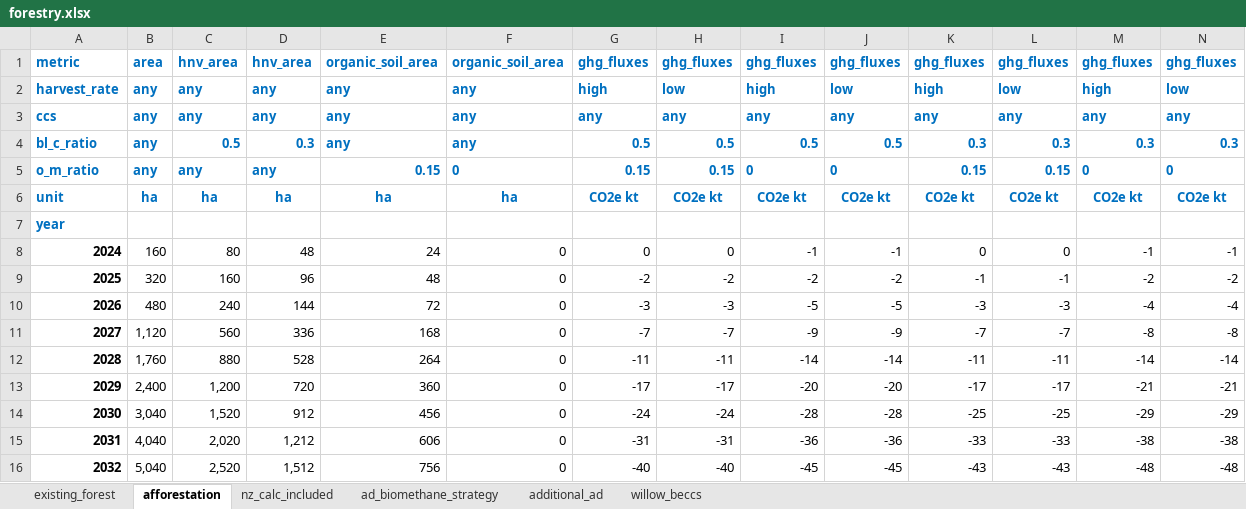
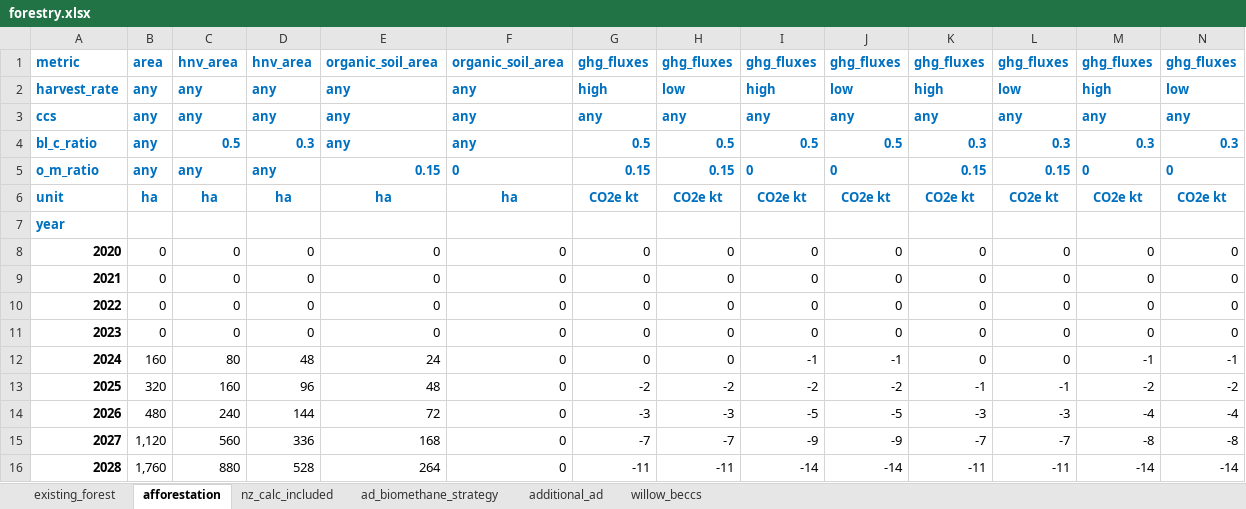
Before and after one commit to mittemic/OptiGOBTimeSeries, an Excel workbook: data/forestry.xlsx, sheet afforestation, drawn as a sheet; only a part is shown; the shorter side is filled out with more unchanged rows; values as stored, in another font and other column widths than the file's, no borders; rows hold the shown columns only; the diff names each change by its address in the sheet, - before the commit and + after, or states it on an @@ line.

```diff
--- a/data/forestry.xlsx (sheet afforestation)
+++ b/data/forestry.xlsx (sheet afforestation)
+row 8: 2020 | 0 | 0 | 0 | 0 | 0 | 0 | 0 | 0 | 0 | 0 | 0 | 0 | 0
+row 9: 2021 | 0 | 0 | 0 | 0 | 0 | 0 | 0 | 0 | 0 | 0 | 0 | 0 | 0
+row 10: 2022 | 0 | 0 | 0 | 0 | 0 | 0 | 0 | 0 | 0 | 0 | 0 | 0 | 0
+row 11: 2023 | 0 | 0 | 0 | 0 | 0 | 0 | 0 | 0 | 0 | 0 | 0 | 0 | 0
```
Also changed, not shown: sheet existing_forest, 4 other files.
